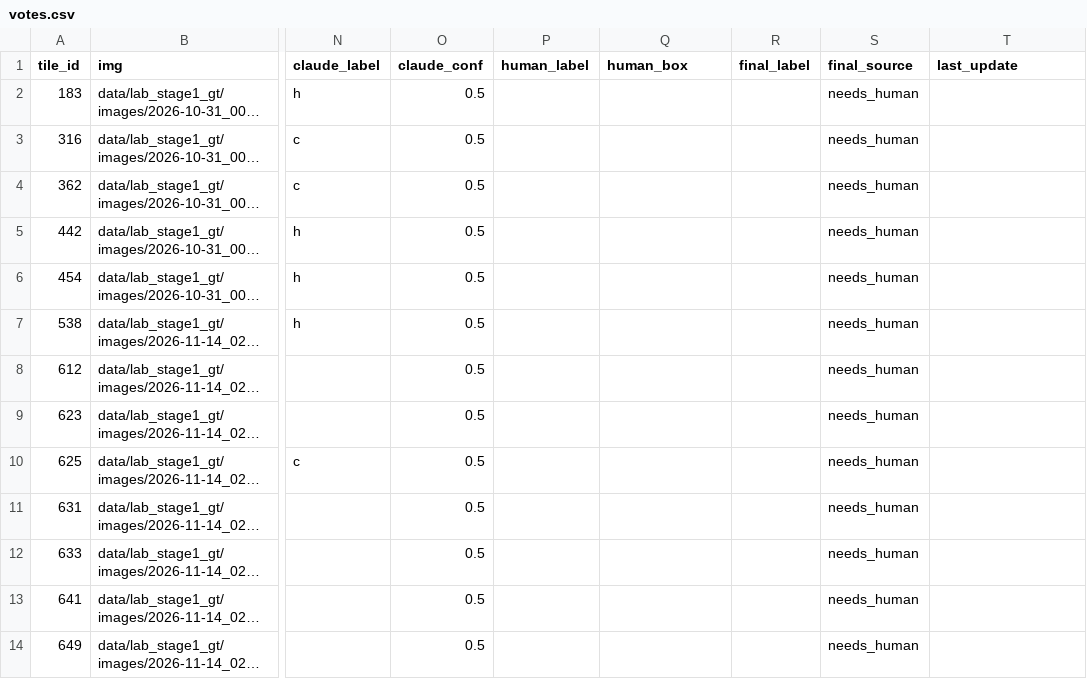
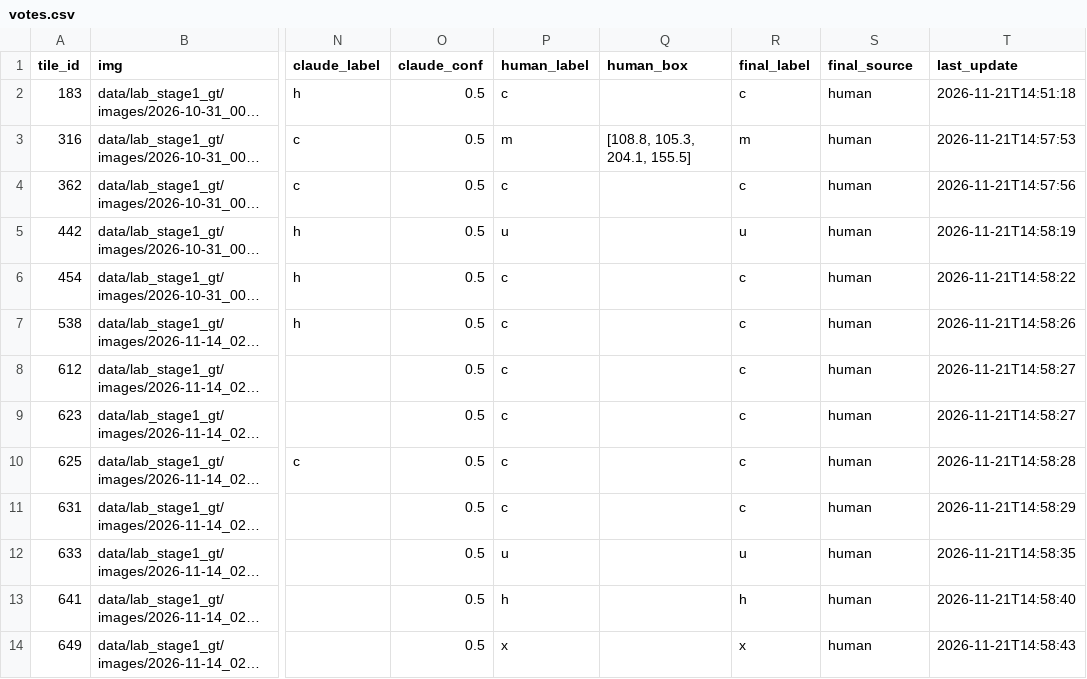
Before and after one commit to YuriSekaii/hierarchical-threat-detection-edge-ai, a CSV file: results/stage1_kd/vis_review/miss_check/human/votes.csv, drawn as a sheet; only a part is shown, gaps mark what is left out; long unchanged cells end in …; the diff covers the shown part only; the diff names each change by its address in the sheet, - before the commit and + after, or states it on an @@ line.

```diff
--- a/results/stage1_kd/vis_review/miss_check/human/votes.csv
+++ b/results/stage1_kd/vis_review/miss_check/human/votes.csv
-P2 (human_label): (empty)
+P2 (human_label): c
-R2 (final_label): (empty)
+R2 (final_label): c
-S2:S14 (final_source): needs_human
+S2:S14 (final_source): human
-T2 (last_update): (empty)
+T2 (last_update): 2026-11-21T14:51:18
-P3 (human_label): (empty)
+P3 (human_label): m
-Q3 (human_box): (empty)
+Q3 (human_box): [108.8, 105.3, 204.1, 155.5]
-R3 (final_label): (empty)
+R3 (final_label): m
-T3 (last_update): (empty)
+T3 (last_update): 2026-11-21T14:57:53
-P4 (human_label): (empty)
+P4 (human_label): c
-R4 (final_label): (empty)
+R4 (final_label): c
-T4 (last_update): (empty)
+T4 (last_update): 2026-11-21T14:57:56
-P5 (human_label): (empty)
+P5 (human_label): u
-R5 (final_label): (empty)
+R5 (final_label): u
-T5 (last_update): (empty)
+T5 (last_update): 2026-11-21T14:58:19
-P6:P11 (human_label): (empty)
+P6:P11 (human_label): c
-R6:R11 (final_label): (empty)
+R6:R11 (final_label): c
-T6 (last_update): (empty)
+T6 (last_update): 2026-11-21T14:58:22
-T7 (last_update): (empty)
+T7 (last_update): 2026-11-21T14:58:26
-T8:T9 (last_update): (empty)
+T8:T9 (last_update): 2026-11-21T14:58:27
-T10 (last_update): (empty)
+T10 (last_update): 2026-11-21T14:58:28
-T11 (last_update): (empty)
+T11 (last_update): 2026-11-21T14:58:29
-P12 (human_label): (empty)
+P12 (human_label): u
-R12 (final_label): (empty)
+R12 (final_label): u
-T12 (last_update): (empty)
+T12 (last_update): 2026-11-21T14:58:35
-P13 (human_label): (empty)
+P13 (human_label): h
-R13 (final_label): (empty)
+R13 (final_label): h
-T13 (last_update): (empty)
+T13 (last_update): 2026-11-21T14:58:40
-P14 (human_label): (empty)
+P14 (human_label): x
-R14 (final_label): (empty)
+R14 (final_label): x
-T14 (last_update): (empty)
+T14 (last_update): 2026-11-21T14:58:43
```
Also changed, not shown: 112 edited cells elsewhere in this file, 7 other files.
